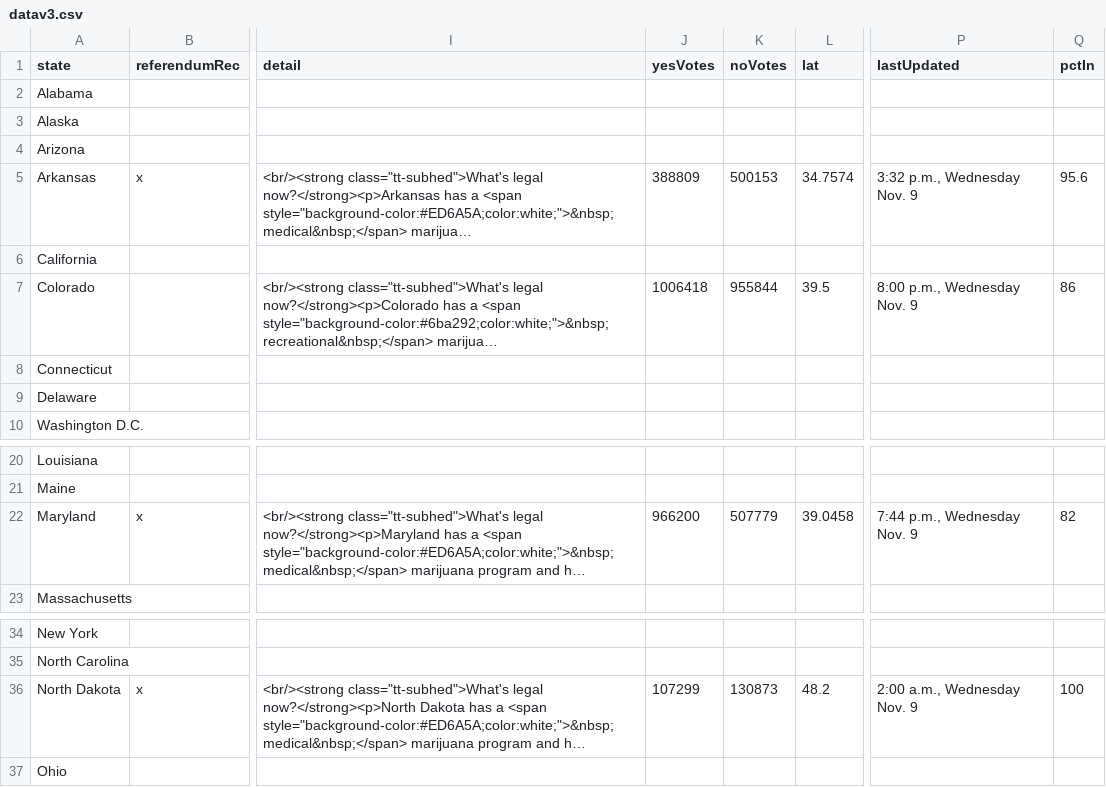
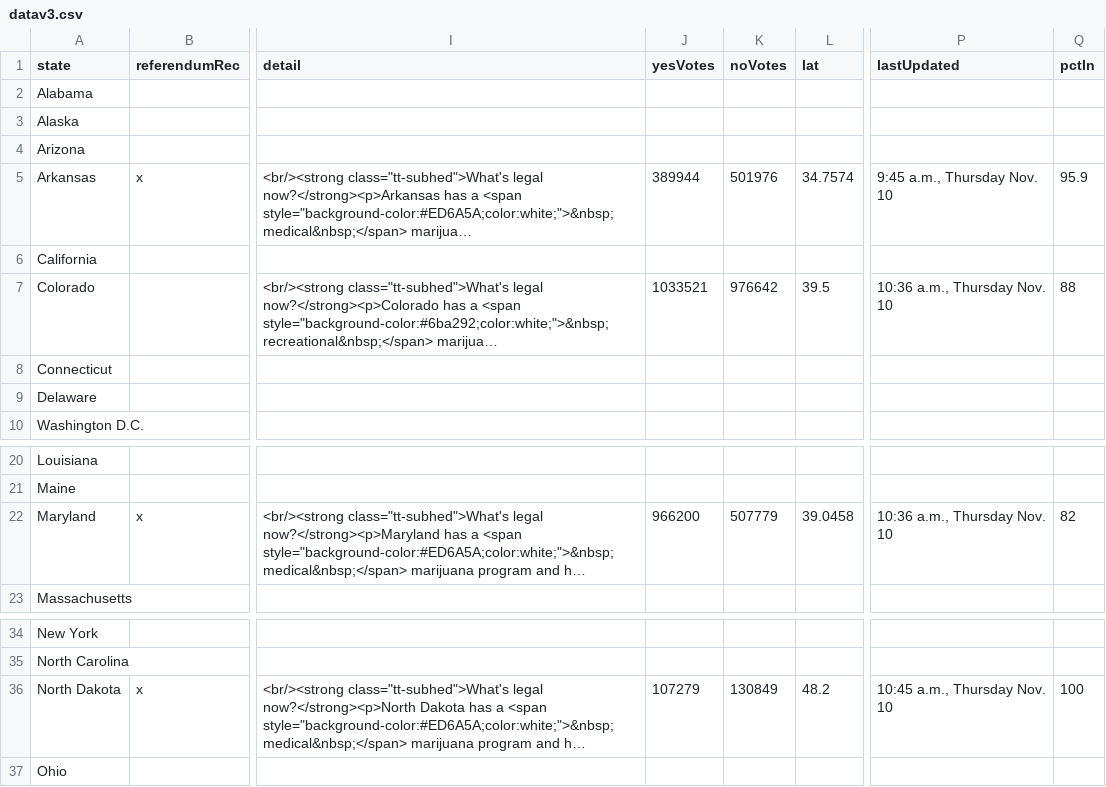
Before and after one commit to fakebenjay/cannabis-2022-referendum, a CSV file: datav3.csv, drawn as a sheet; only a part is shown, gaps mark what is left out; long unchanged cells end in …; the diff names each change by its address in the sheet, - before the commit and + after, or states it on an @@ line.

Commit message:
thursday am

```diff
--- a/datav3.csv
+++ b/datav3.csv
-J5 (yesVotes): 388809
+J5 (yesVotes): 389944
-K5 (noVotes): 500153
+K5 (noVotes): 501976
-P5 (lastUpdated): 3:32 p.m., Wednesday Nov. 9
+P5 (lastUpdated): 9:45 a.m., Thursday Nov. 10
-Q5 (pctIn): 95.6
+Q5 (pctIn): 95.9
-J7 (yesVotes): 1006418
+J7 (yesVotes): 1033521
-K7 (noVotes): 955844
+K7 (noVotes): 976642
-P7 (lastUpdated): 8:00 p.m., Wednesday Nov. 9
+P7 (lastUpdated): 10:36 a.m., Thursday Nov. 10
-Q7 (pctIn): 86
+Q7 (pctIn): 88
-P22 (lastUpdated): 7:44 p.m., Wednesday Nov. 9
+P22 (lastUpdated): 10:36 a.m., Thursday Nov. 10
-J36 (yesVotes): 107299
+J36 (yesVotes): 107279
-K36 (noVotes): 130873
+K36 (noVotes): 130849
-P36 (lastUpdated): 2:00 a.m., Wednesday Nov. 9
+P36 (lastUpdated): 10:45 a.m., Thursday Nov. 10
```
Also changed, not shown: 2 other files.
